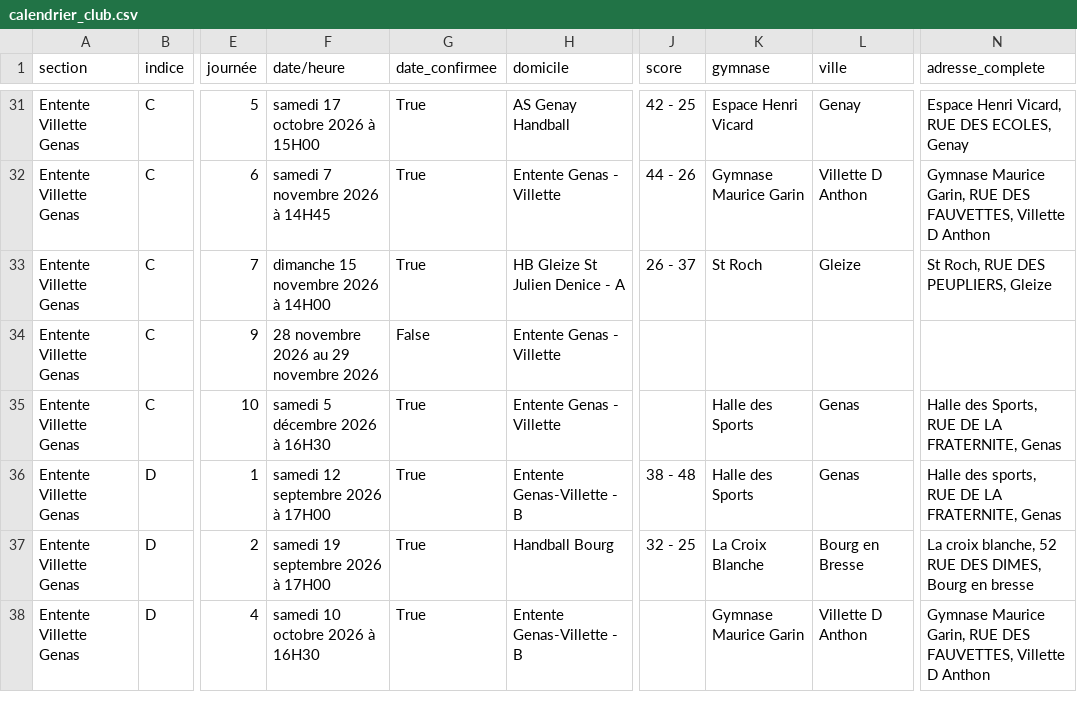
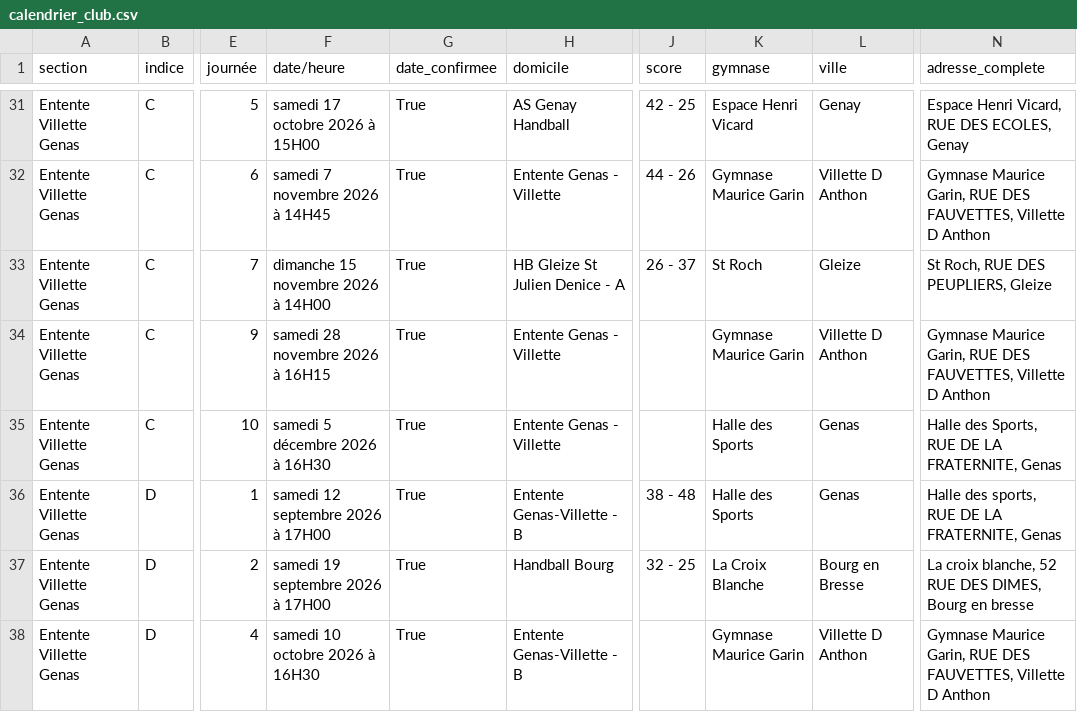
Before and after one commit to sportingvillette/competitions, a CSV file: data/calendrier_club.csv, drawn as a sheet; only a part is shown, gaps mark what is left out; the diff covers the shown part only; the diff names each change by its address in the sheet, - before the commit and + after, or states it on an @@ line.

```diff
--- a/data/calendrier_club.csv
+++ b/data/calendrier_club.csv
-F34 (date/heure): 28 novembre 2026 au 29 novembre 2026
+F34 (date/heure): samedi 28 novembre 2026 à 16H15
-G34 (date_confirmee): False
+G34 (date_confirmee): True
-K34 (gymnase): (empty)
+K34 (gymnase): Gymnase Maurice Garin
-L34 (ville): (empty)
+L34 (ville): Villette D Anthon
-N34 (adresse_complete): (empty)
+N34 (adresse_complete): Gymnase Maurice Garin, RUE DES FAUVETTES, Villette D Anthon
```
Also changed, not shown: 15 edited cells elsewhere in this file, data/classements_club.csv, 2 other files.
